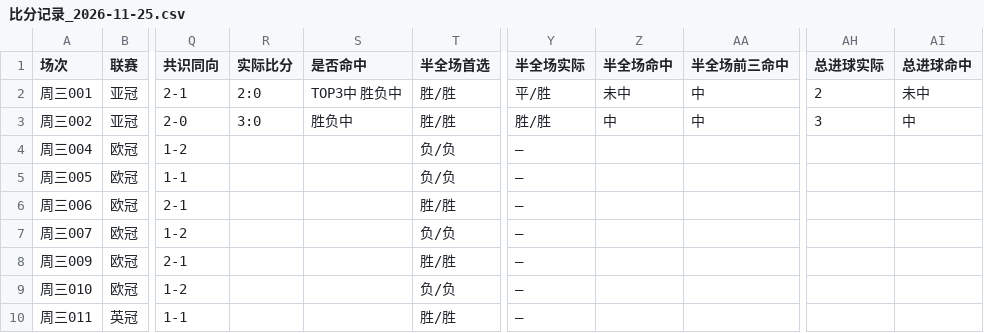
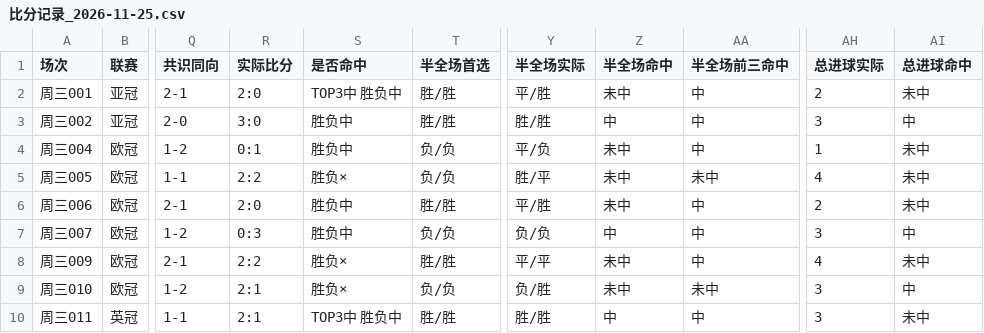
Before and after one commit to yi6421016-wq/jczq-score-assistant, a CSV file: 竞彩比分助手/数据/比分记录_2026-11-25.csv, drawn as a sheet; only a part is shown, gaps mark what is left out; the diff names each change by its address in the sheet, - before the commit and + after, or states it on an @@ line.

```diff
--- a/竞彩比分助手/数据/比分记录_2026-11-25.csv
+++ b/竞彩比分助手/数据/比分记录_2026-11-25.csv
-R4 (实际比分): (empty)
+R4 (实际比分): 0:1
-S4 (是否命中): (empty)
+S4 (是否命中): 胜负中
-Y4 (半全场实际): —
+Y4 (半全场实际): 平/负
-Z4:Z6 (半全场命中): (empty)
+Z4:Z6 (半全场命中): 未中
-AA4 (半全场前三命中): (empty)
+AA4 (半全场前三命中): 中
-AH4 (总进球实际): (empty)
+AH4 (总进球实际): 1
-AI4:AI6 (总进球命中): (empty)
+AI4:AI6 (总进球命中): 未中
-R5 (实际比分): (empty)
+R5 (实际比分): 2:2
-S5 (是否命中): (empty)
+S5 (是否命中): 胜负×
-Y5 (半全场实际): —
+Y5 (半全场实际): 胜/平
-AA5 (半全场前三命中): (empty)
+AA5 (半全场前三命中): 未中
-AH5 (总进球实际): (empty)
+AH5 (总进球实际): 4
-R6 (实际比分): (empty)
+R6 (实际比分): 2:0
-S6:S7 (是否命中): (empty)
+S6:S7 (是否命中): 胜负中
-Y6 (半全场实际): —
+Y6 (半全场实际): 平/胜
-AA6:AA8 (半全场前三命中): (empty)
+AA6:AA8 (半全场前三命中): 中
-AH6 (总进球实际): (empty)
+AH6 (总进球实际): 2
-R7 (实际比分): (empty)
+R7 (实际比分): 0:3
-Y7 (半全场实际): —
+Y7 (半全场实际): 负/负
-Z7 (半全场命中): (empty)
+Z7 (半全场命中): 中
-AH7 (总进球实际): (empty)
+AH7 (总进球实际): 3
-AI7 (总进球命中): (empty)
+AI7 (总进球命中): 中
-R8 (实际比分): (empty)
+R8 (实际比分): 2:2
-S8:S9 (是否命中): (empty)
+S8:S9 (是否命中): 胜负×
-Y8 (半全场实际): —
+Y8 (半全场实际): 平/平
-Z8:Z9 (半全场命中): (empty)
+Z8:Z9 (半全场命中): 未中
-AH8 (总进球实际): (empty)
+AH8 (总进球实际): 4
-AI8 (总进球命中): (empty)
+AI8 (总进球命中): 未中
-R9:R10 (实际比分): (empty)
+R9:R10 (实际比分): 2:1
-Y9 (半全场实际): —
+Y9 (半全场实际): 负/胜
-AA9 (半全场前三命中): (empty)
+AA9 (半全场前三命中): 未中
-AH9:AH10 (总进球实际): (empty)
+AH9:AH10 (总进球实际): 3
-AI9 (总进球命中): (empty)
+AI9 (总进球命中): 中
-S10 (是否命中): (empty)
+S10 (是否命中): TOP3中 胜负中
-Y10 (半全场实际): —
+Y10 (半全场实际): 胜/胜
-Z10 (半全场命中): (empty)
+Z10 (半全场命中): 中
-AA10 (半全场前三命中): (empty)
+AA10 (半全场前三命中): 中
-AI10 (总进球命中): (empty)
+AI10 (总进球命中): 未中
```
Also changed, not shown: 4 other files.
